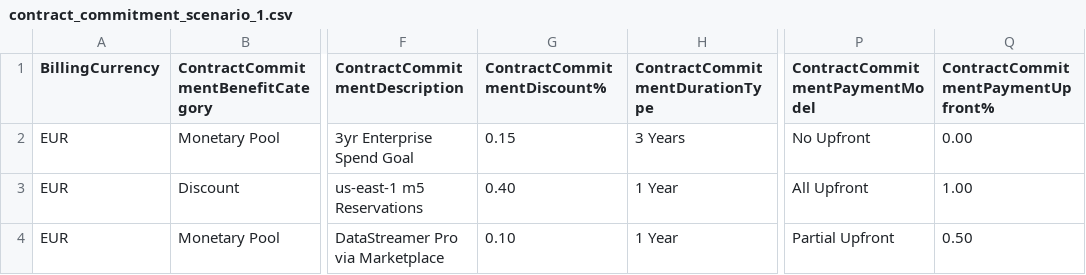
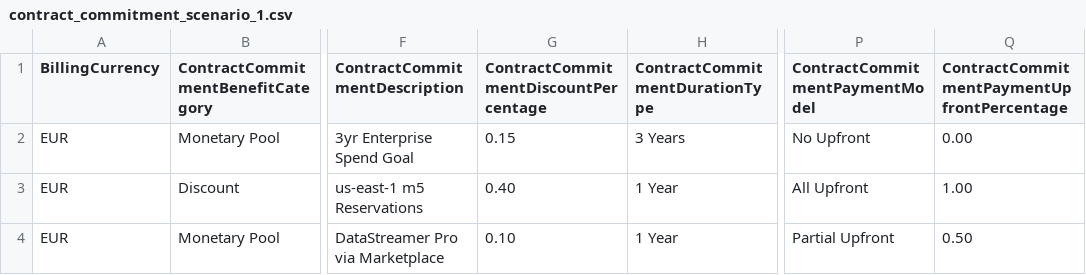
Before and after one commit to FinOps-Open-Cost-and-Usage-Spec/FOCUS_Spec, a CSV file: specification/data/contract_commitments/contract_commitment_scenario_1.csv, drawn as a sheet; only a part is shown, gaps mark what is left out; the diff names each change by its address in the sheet, - before the commit and + after, or states it on an @@ line.

Commit message:
Change % to Percentage in CSV examples per @Matt-Cowsert
Co-authored-by: Matt Cowsert <matthew@finops.org>

```diff
--- a/specification/data/contract_commitments/contract_commitment_scenario_1.csv
+++ b/specification/data/contract_commitments/contract_commitment_scenario_1.csv
-G1: ContractCommitmentDiscount%
+G1: ContractCommitmentDiscountPercentage
-Q1: ContractCommitmentPaymentUpfront%
+Q1: ContractCommitmentPaymentUpfrontPercentage
```
Also changed, not shown: specification/data/contract_commitments/contract_commitment_scenario_2.csv, specification/data/contract_commitments/contract_commitment_scenario_3.csv.
